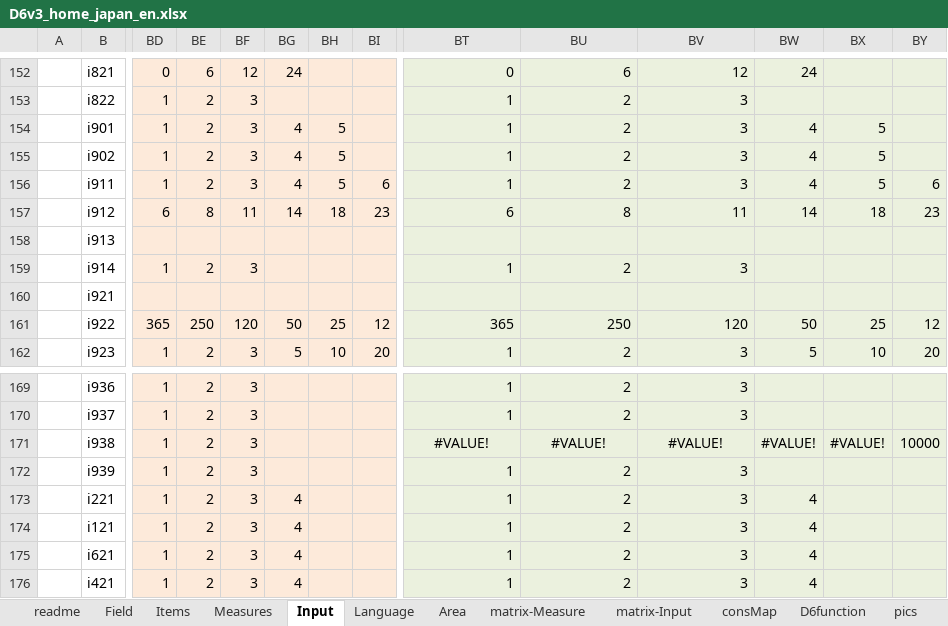
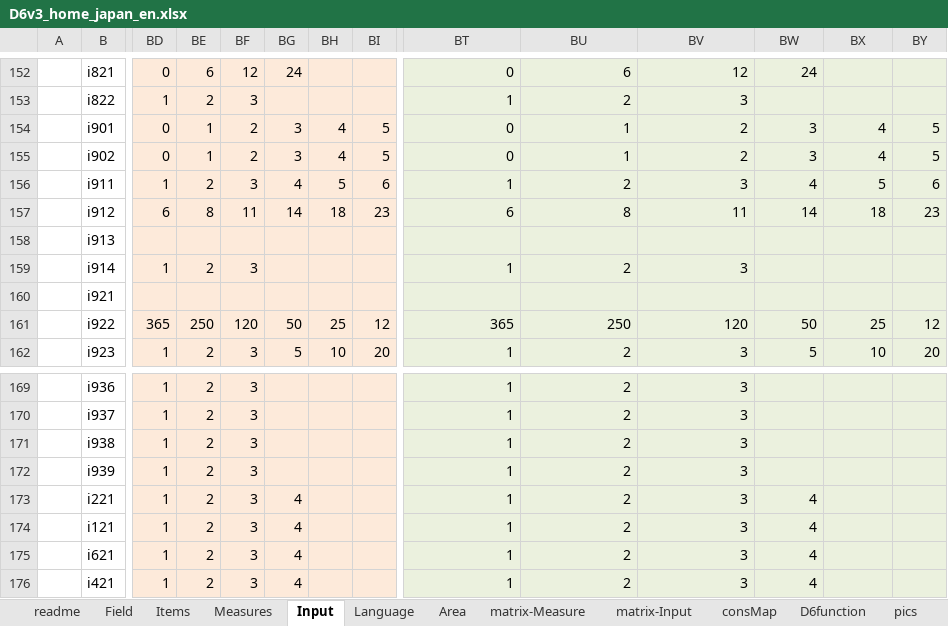
Before and after one commit to hinodeyasuzuki/eco_diagnosis, an Excel workbook: EXCEL_setting/D6v3_home_japan_en.xlsx, sheet Input, drawn as a sheet; only a part is shown, gaps mark what is left out; values as stored, in another font and other column widths than the file's, no borders; the diff covers the shown part only; the diff names each change by its address in the sheet, - before the commit and + after, or states it on an @@ line.

```diff
--- a/EXCEL_setting/D6v3_home_japan_en.xlsx (sheet Input)
+++ b/EXCEL_setting/D6v3_home_japan_en.xlsx (sheet Input)
-BD154:BD155: 1
+BD154:BD155: 0
-BE154:BE155: 2
+BE154:BE155: 1
-BF154:BF155: 3
+BF154:BF155: 2
-BG154:BG155: 4
+BG154:BG155: 3
-BH154:BH155: 5
+BH154:BH155: 4
-BI154:BI155: (empty)
+BI154:BI155: 5
-BT154:BT155: 1
+BT154:BT155: 0
-BU154:BU155: 2
+BU154:BU155: 1
-BV154:BV155: 3
+BV154:BV155: 2
-BW154:BW155: 4
+BW154:BW155: 3
-BX154:BX155: 5
+BX154:BX155: 4
-BY154:BY155: (empty)
+BY154:BY155: 5
-BT171: #VALUE!
+BT171: 1
-BT171:BV171 alignment: center
+BT171:BV171 alignment: right
-BU171: #VALUE!
+BU171: 2
-BV171: #VALUE!
+BV171: 3
-BW171: #VALUE!
+BW171: (empty)
-BX171: #VALUE!
+BX171: (empty)
-BY171: 10000
+BY171: (empty)
```
Also changed, not shown: 7 edited cells elsewhere in this sheet, EXCEL_setting/D6v3_home_japan.xlsx, 20 other files.
